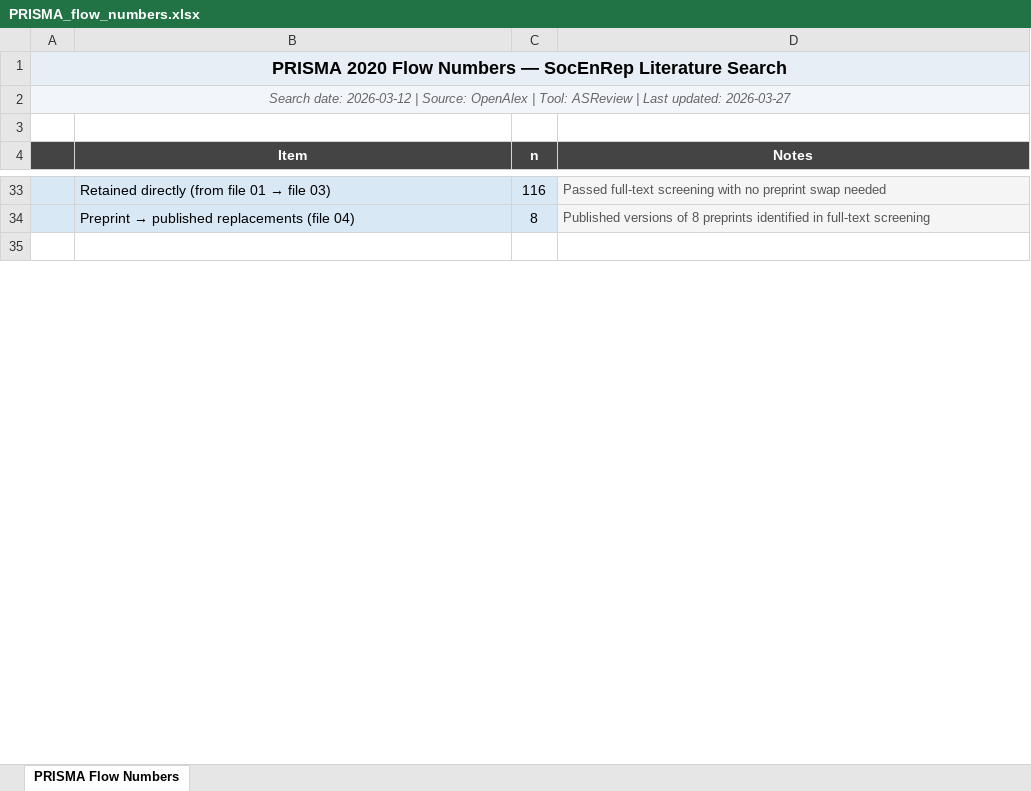
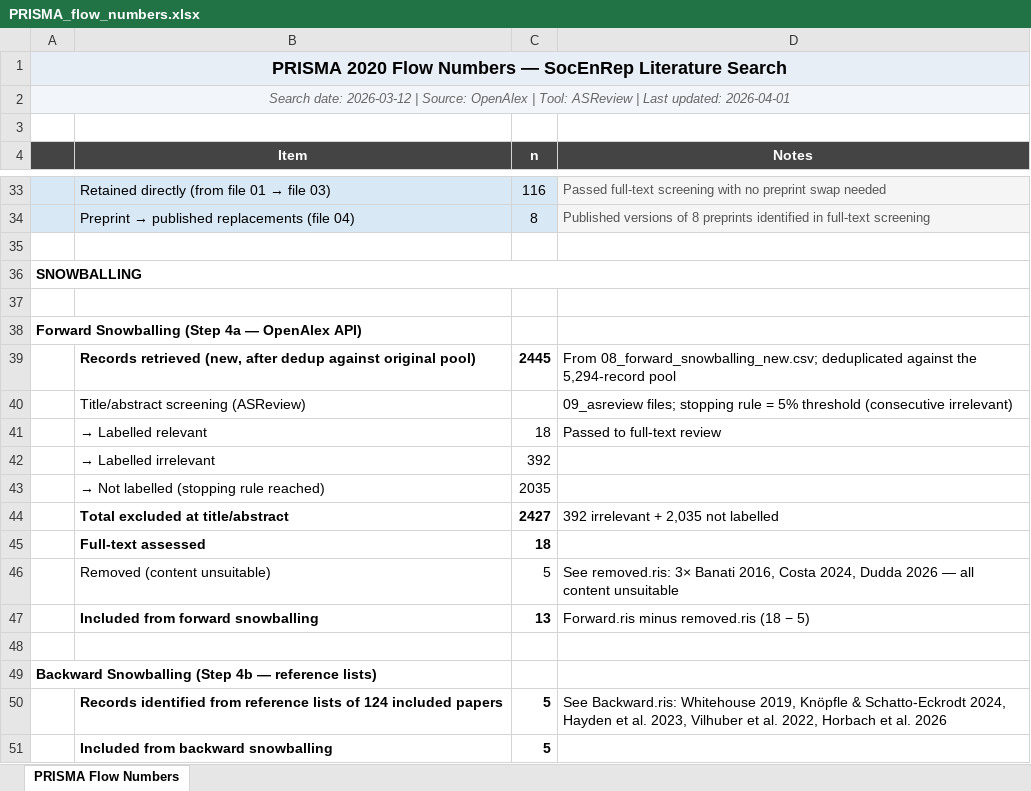
Before and after one commit to rameliaz/litsearch, an Excel workbook: lit_search_output/PRISMA_flow_numbers.xlsx, sheet PRISMA Flow Numbers, drawn as a sheet; only a part is shown, gaps mark what is left out; values as stored, in another font and other column widths than the file's, no borders; the diff covers the shown part only; the diff names each change by its address in the sheet, - before the commit and + after, or states it on an @@ line.

Commit message:
step 4 completed

```diff
--- a/lit_search_output/PRISMA_flow_numbers.xlsx (sheet PRISMA Flow Numbers)
+++ b/lit_search_output/PRISMA_flow_numbers.xlsx (sheet PRISMA Flow Numbers)
-A2: …Last updated: 2026-03-27
+A2: …Last updated: 2026-04-01
+row 36: SNOWBALLING
+row 37: (empty)
+row 38: Forward Snowballing (Step 4a — OpenAlex API)
+row 39:  | Records retrieved (new, after dedup against original pool) | 2445 | From 08_forward_snowballing_new.csv; deduplicated against the 5,294-record pool
+row 40:  | Title/abstract screening (ASReview) |  | 09_asreview files; stopping rule = 5% threshold (consecutive irrelevant)
+row 41:  | → Labelled relevant | 18 | Passed to full-text review
+row 42:  | → Labelled irrelevant | 392
+row 43:  | → Not labelled (stopping rule reached) | 2035
+row 44:  | Total excluded at title/abstract | 2427 | 392 irrelevant + 2,035 not labelled
+row 45:  | Full-text assessed | 18
+row 46:  | Removed (content unsuitable) | 5 | See removed.ris: 3× Banati 2016, Costa 2024, Dudda 2026 — all content unsuitable
+row 47:  | Included from forward snowballing | 13 | Forward.ris minus removed.ris (18 − 5)
+row 48: (empty)
+row 49: Backward Snowballing (Step 4b — reference lists)
+row 50:  | Records identified from reference lists of 124 included papers | 5 | See Backward.ris: Whitehouse 2019, Knöpfle & Schatto-Eckrodt 2024, Hayden et al. 2023, Vilhuber et al. 2022, Horbach et al. 2026
+row 51:  | Included from backward snowballing | 5
```
Also changed, not shown: 9 added rows, 1 edited cell and merged cells elsewhere in this sheet, 24 other files.
